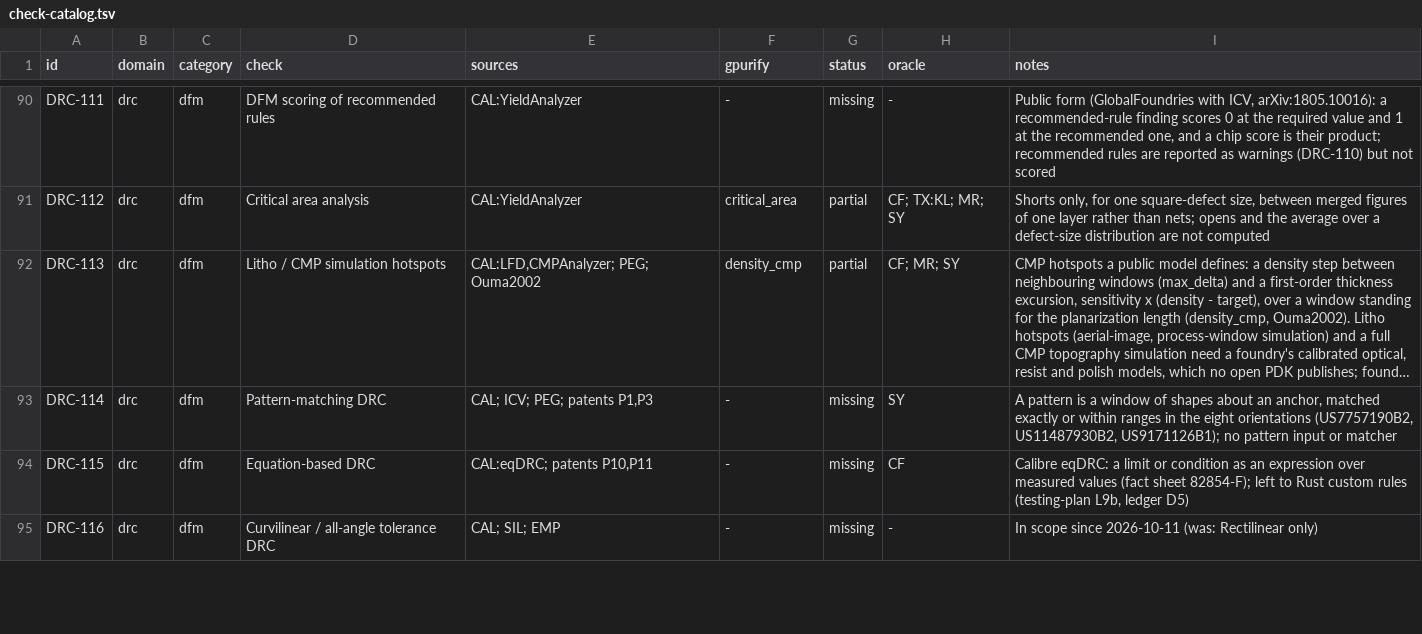
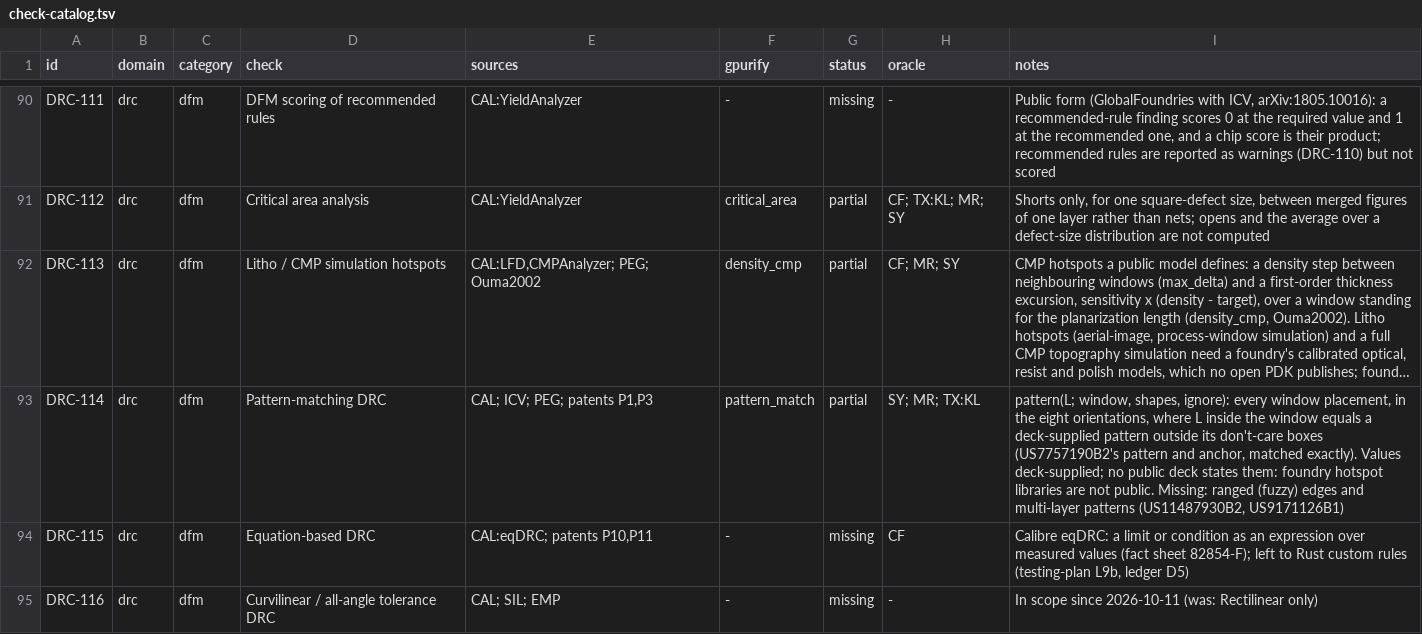
Before and after one commit to UW-ASIC/GPurify, a TSV file: docs/check-catalog.tsv, drawn as a sheet; only a part is shown, gaps mark what is left out; long unchanged cells end in …; the diff names each change by its address in the sheet, - before the commit and + after, or states it on an @@ line.

Commit message:
drc: a deck-supplied pattern is found wherever the layout matches it (X2)
DRC-114 (pattern-matching DRC) was missing: there was no pattern input
and no matcher. Foundry hotspot libraries are not public; under the
new rule (deck-defined over unimplemented) the pattern is the deck's.

New kind pattern_match, deck `pattern(L; window: w x h, shapes: [x x
y, ..], ignore: [x x y, ..] | none)`: a pattern is a window from the
origin, the shapes of L inside it (rectangles by two opposite
corners) and don't-care boxes, as US7757190B2 defines a pattern (the
layout inside a window about an anchor, matched in its eight
orientations, don't-care regions matching anything). A match is a
window placement, in any orientation, where L clipped to it equals the
shapes outside the don't-care boxes exactly. Placements are tried
with the pattern's anchor (the least corner of its merged shapes
strictly inside the window and off every don't-care box) on each
corner of the merged layer, which a match puts there; each is
verified by booleans (a ponytail note names the window index that
would speed it up). One finding per distinct window. Ranged (fuzzy)
edges and multi-layer patterns are not modelled; the row is partial.

Deck library parity: kind row, deck::rules::pattern_match, decompile,
Pattern::is_valid and anchor, the twin test with and without
don't-care boxes; a KLayout mirror doing the same placements with
RBA::Trans and comparing by Region#^.

Tests: exhaustive pattern/* under every placement, a 300 nm window
holding an L of 100-wide arms, exact and with its upper-right quarter
don't-care. Oracle: matches by construction from the definition: the
L (both), its arms running on past the window (both: only the window
counts), its arm 99, 100, 101 wide (only 100), a square in the
don't-care box (only the don't-care rule), one by the inner corner
(neither), two Ls (two each), a solid square (neither); a mirrored L
matches under the symmetries. Comparing whole shapes instead of the
window breaks long_arms; matching rotations only breaks the mirrored
placements.

Catalog DRC-114: partial, values deck-supplied. README counts 73.

```diff
--- a/docs/check-catalog.tsv
+++ b/docs/check-catalog.tsv
-F93 (gpurify): -
+F93 (gpurify): pattern_match
-G93 (status): missing
+G93 (status): partial
-H93 (oracle): SY
+H93 (oracle): SY; MR; TX:KL
-I93 (notes): A pattern is a window of shapes about an anchor, matched exactly or within ranges in the eight orientations (US7757190B2, US11487930B2, US9171126B1); no pattern input or matcher
+I93 (notes): pattern(L; window, shapes, ignore): every window placement, in the eight orientations, where L inside the window equals a deck-supplied pattern outside its don't-care boxes (US7757190B2's pattern and anchor, matched exactly). Values deck-supplied; no public deck states them: foundry hotspot libraries are not public. Missing: ranged (fuzzy) edges and multi-layer patterns (US11487930B2, US9171126B1)
```
Also changed, not shown: 14 other files.
